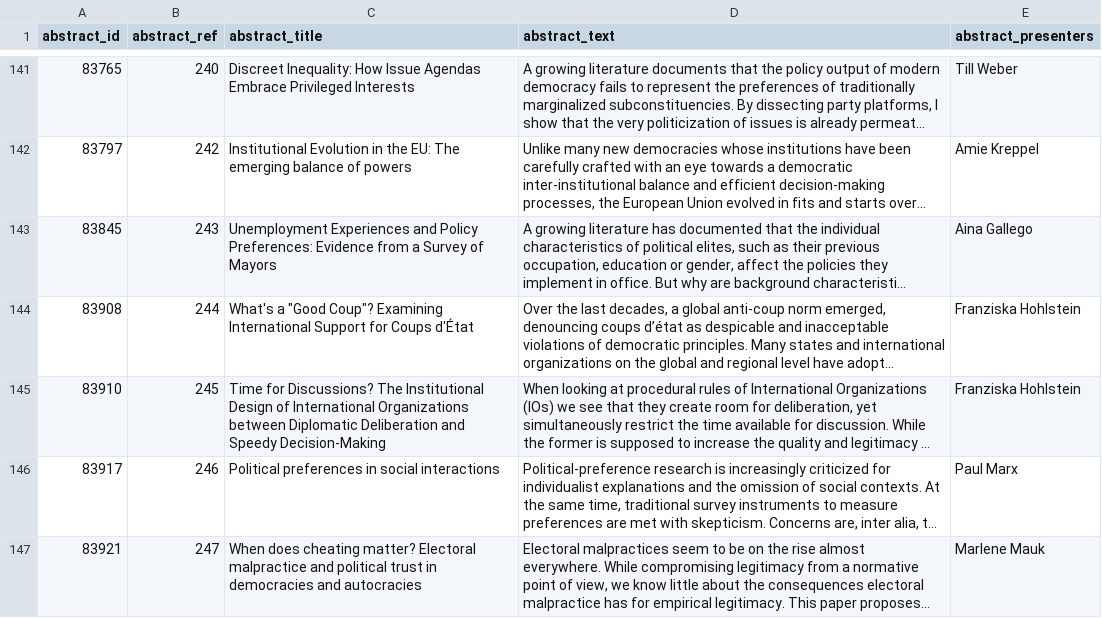
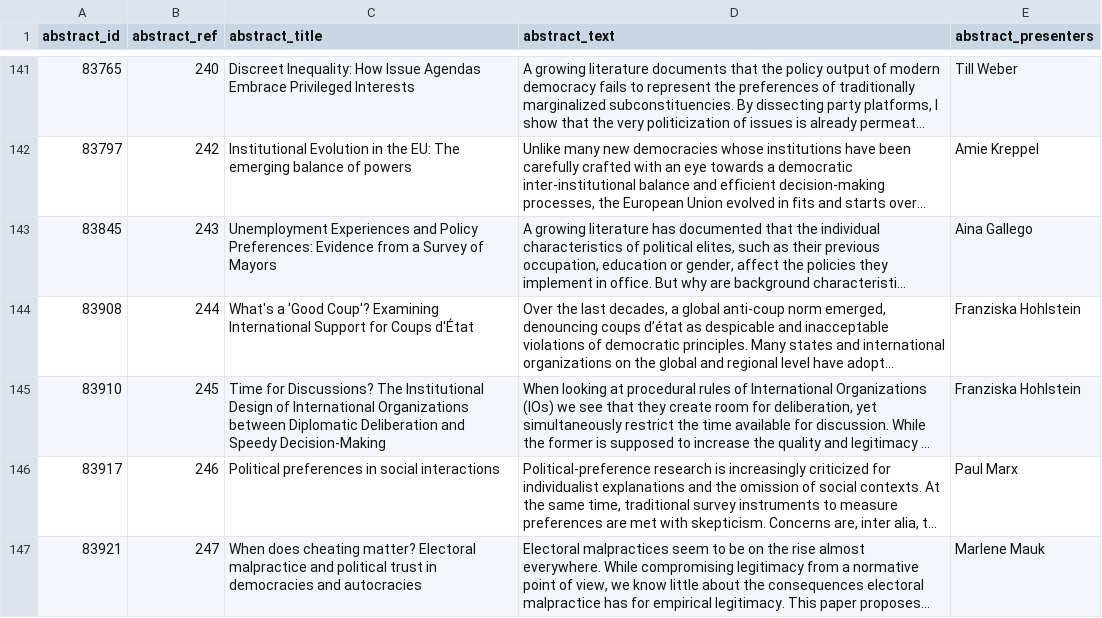
Before and after one commit to briatte/epsa2019, a TSV file: data/abstracts.tsv, drawn as a sheet; only a part is shown, gaps mark what is left out; long unchanged cells end in …; the diff covers the shown part only; the diff names each change by its address in the sheet, - before the commit and + after, or states it on an @@ line.

```diff
--- a/data/abstracts.tsv
+++ b/data/abstracts.tsv
-C144 (abstract_title): What's a "Good Coup"? Examining International…
+C144 (abstract_title): What's a 'Good Coup'? Examining International…
```
Also changed, not shown: 54 edited cells elsewhere in this file.
